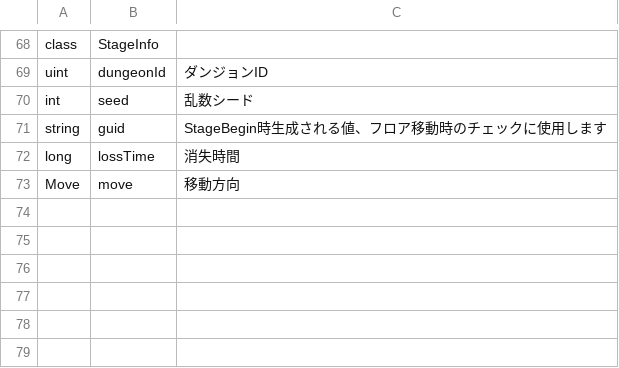
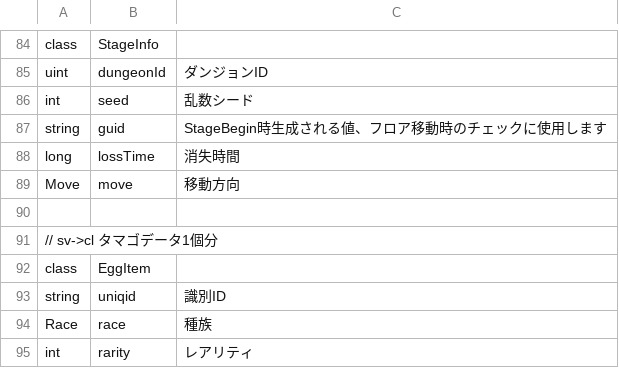
Before and after one commit to kou-yeung/Contrib.Gate, a CSV file: tools/EntitiesGen/entities.csv, drawn as a sheet; only a part is shown, gaps mark what is left out; the diff covers the shown part only; the diff names each change by its address in the sheet, - before the commit and + after, or states it on an @@ line.

```diff
--- a/tools/EntitiesGen/entities.csv
+++ b/tools/EntitiesGen/entities.csv
+row 90: (empty)
+row 91: // sv->cl タマゴデータ1個分
+row 92: class | EggItem
+row 93: string | uniqid | 識別ID
+row 94: Race | race | 種族
+row 95: int | rarity | レアリティ
```
Also changed, not shown: 16 added rows elsewhere in this file, app/client/Contrib.Gate/Assets/Resources/Entities/familiar.csv, tools/ProtocolGen/protocol.csv, 20 other files.
